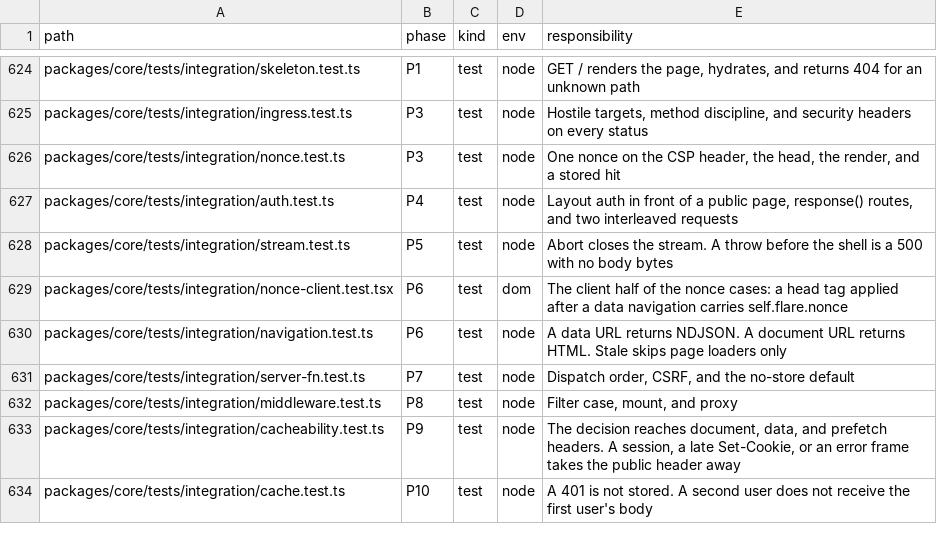
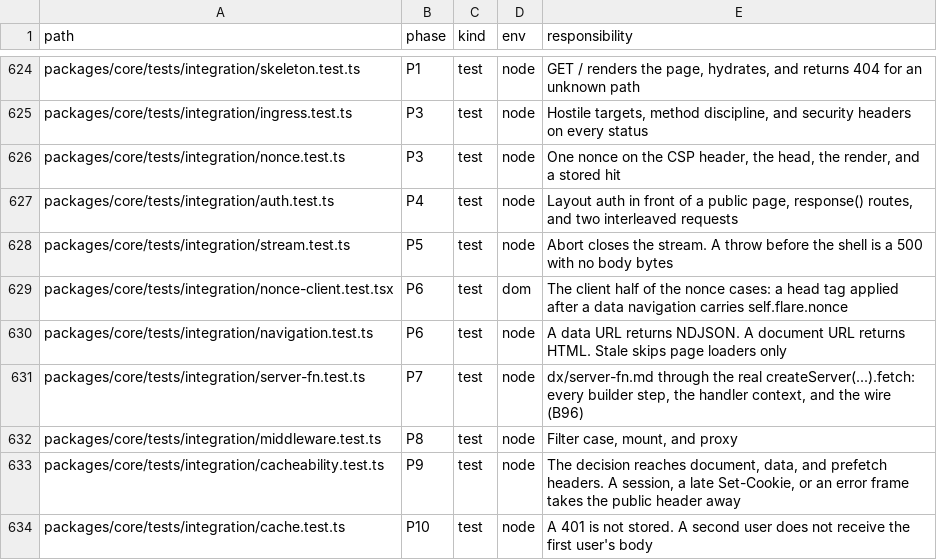
Before and after one commit to lovrozagar/flare, a TSV file: blueprint/files.tsv, drawn as a sheet; only a part is shown, gaps mark what is left out.

```diff
--- a/blueprint/files.tsv
+++ b/blueprint/files.tsv
@@ -630,3 +630,3 @@ packages/core/tests/integration/nonce-client.test.tsx	P6	test	dom	The client hal
 packages/core/tests/integration/navigation.test.ts	P6	test	node	A data URL returns NDJSON. A document URL returns HTML. Stale skips page loaders only
-packages/core/tests/integration/server-fn.test.ts	P7	test	node	Dispatch order, CSRF, and the no-store default
+packages/core/tests/integration/server-fn.test.ts	P7	test	node	dx/server-fn.md through the real createServer(...).fetch: every builder step, the handler context, and the wire (B96)
 packages/core/tests/integration/middleware.test.ts	P8	test	node	Filter case, mount, and proxy
```
Also changed, not shown: blueprint/coverage.tsv, 6 other files.
